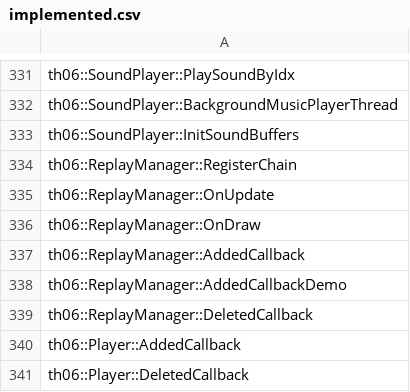
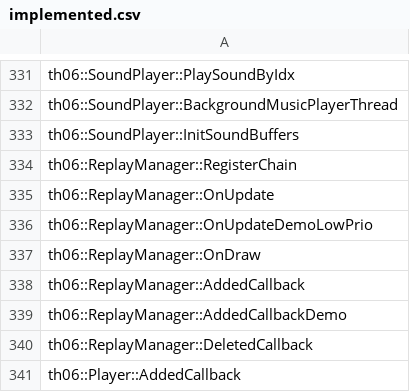
Before and after one commit to happyhavoc/th06, a CSV file: config/implemented.csv, drawn as a sheet; only a part is shown, gaps mark what is left out; the shorter side is filled out with more unchanged rows.

Commit message:
Implement ReplayManager::OnUpdateLowPrio

```diff
--- a/config/implemented.csv
+++ b/config/implemented.csv
@@ -335,2 +335,3 @@ th06::ReplayManager::RegisterChain
 th06::ReplayManager::OnUpdate
+th06::ReplayManager::OnUpdateDemoLowPrio
 th06::ReplayManager::OnDraw
```
Also changed, not shown: config/stubbed.csv, 2 other files.
